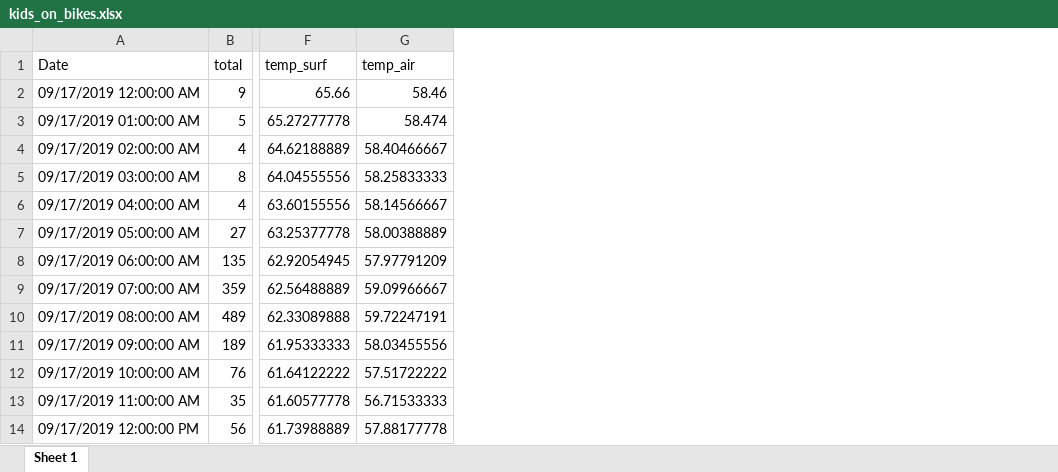
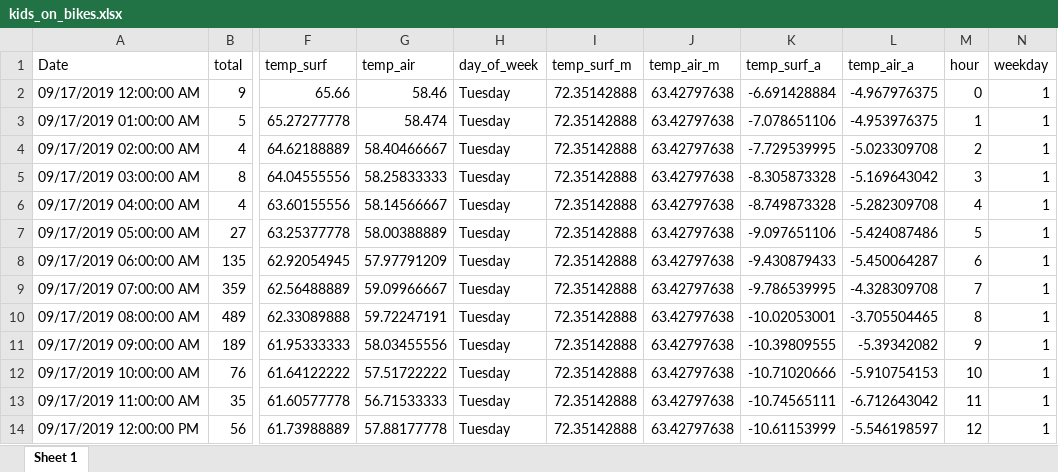
Before and after one commit to samalbertson3/fremont_bridge_biking, an Excel workbook: kids_on_bikes.xlsx, sheet Sheet 1, drawn as a sheet; only a part is shown, gaps mark what is left out; values as stored, in another font and other column widths than the file's, no borders; the diff names each change by its address in the sheet, - before the commit and + after, or states it on an @@ line.

```diff
--- a/kids_on_bikes.xlsx (sheet Sheet 1)
+++ b/kids_on_bikes.xlsx (sheet Sheet 1)
+column H (day_of_week), rows 2-14: all Tuesday
+column I (temp_surf_m), rows 2-14: all 72.35142888
+column J (temp_air_m), rows 2-14: all 63.42797638
+column K (temp_surf_a), rows 2-14: -6.691428884 | -7.078651106 | -7.729539995 | -8.305873328 | -8.749873328 | -9.097651106 | -9.430879433 | -9.786539995 | -10.02053001 | -10.39809555 | -10.71020666 | -10.74565111 | -10.61153999
+column L (temp_air_a), rows 2-14: -4.967976375 | -4.953976375 | -5.023309708 | -5.169643042 | -5.282309708 | -5.424087486 | -5.450064287 | -4.328309708 | -3.705504465 | -5.39342082 | -5.910754153 | -6.712643042 | -5.546198597
+column M (hour), rows 2-14: 0 | 1 | 2 | 3 | 4 | 5 | 6 | 7 | 8 | 9 | 10 | 11 | 12
+column N (weekday), rows 2-14: all 1
```
Also changed, not shown: 1 other file.
